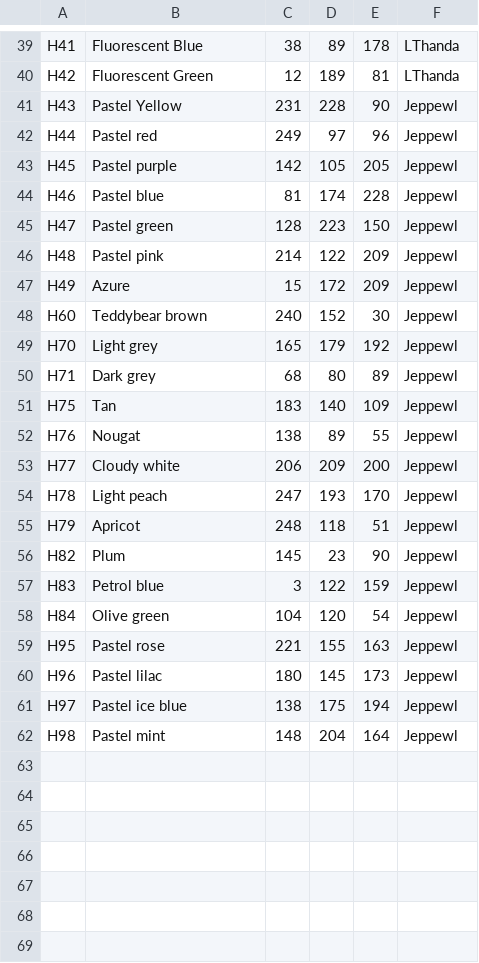
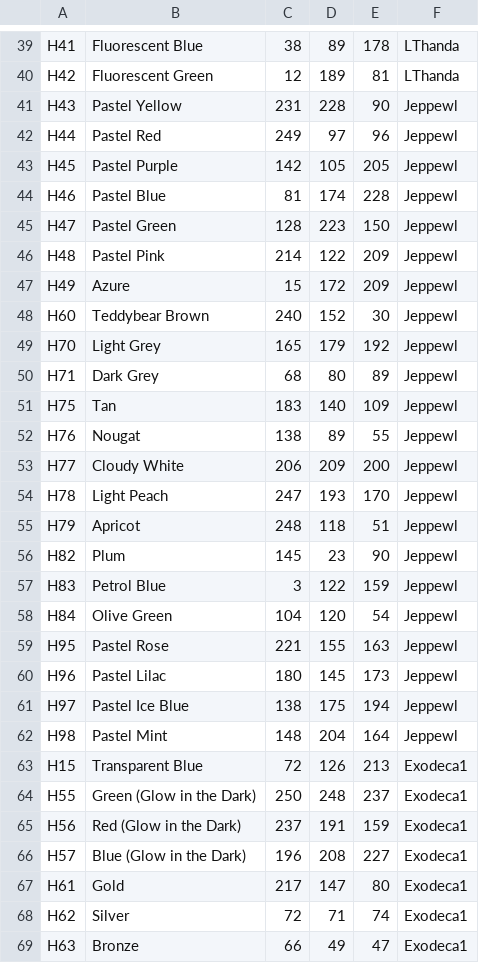
Before and after one commit to maxcleme/beadcolors, a CSV file: raw/hama.csv, drawn as a sheet; only a part is shown, gaps mark what is left out; the diff covers the shown part only.

Commit message:
:sparkles: support new hama colors

```diff
--- a/raw/hama.csv
+++ b/raw/hama.csv
@@ -41,22 +41,29 @@ H42,Fluorescent Green,12,189,81,LThanda
 H43,Pastel Yellow,231,228,90,Jeppewl
-H44,Pastel red,249,97,96,Jeppewl
-H45,Pastel purple,142,105,205,Jeppewl
-H46,Pastel blue,81,174,228,Jeppewl
-H47,Pastel green,128,223,150,Jeppewl
-H48,Pastel pink,214,122,209,Jeppewl
+H44,Pastel Red,249,97,96,Jeppewl
+H45,Pastel Purple,142,105,205,Jeppewl
+H46,Pastel Blue,81,174,228,Jeppewl
+H47,Pastel Green,128,223,150,Jeppewl
+H48,Pastel Pink,214,122,209,Jeppewl
 H49,Azure,15,172,209,Jeppewl
-H60,Teddybear brown,240,152,30,Jeppewl
-H70,Light grey,165,179,192,Jeppewl
-H71,Dark grey,68,80,89,Jeppewl
+H60,Teddybear Brown,240,152,30,Jeppewl
+H70,Light Grey,165,179,192,Jeppewl
+H71,Dark Grey,68,80,89,Jeppewl
 H75,Tan,183,140,109,Jeppewl
 H76,Nougat,138,89,55,Jeppewl
-H77,Cloudy white,206,209,200,Jeppewl
-H78,Light peach,247,193,170,Jeppewl
+H77,Cloudy White,206,209,200,Jeppewl
+H78,Light Peach,247,193,170,Jeppewl
 H79,Apricot,248,118,51,Jeppewl
 H82,Plum,145,23,90,Jeppewl
-H83,Petrol blue,3,122,159,Jeppewl
-H84,Olive green,104,120,54,Jeppewl
-H95,Pastel rose,221,155,163,Jeppewl
-H96,Pastel lilac,180,145,173,Jeppewl
-H97,Pastel ice blue,138,175,194,Jeppewl
-H98,Pastel mint,148,204,164,Jeppewl
+H83,Petrol Blue,3,122,159,Jeppewl
+H84,Olive Green,104,120,54,Jeppewl
+H95,Pastel Rose,221,155,163,Jeppewl
+H96,Pastel Lilac,180,145,173,Jeppewl
+H97,Pastel Ice Blue,138,175,194,Jeppewl
+H98,Pastel Mint,148,204,164,Jeppewl
+H15,Transparent Blue,72,126,213,Exodeca1
+H55,Green (Glow in the Dark),250,248,237,Exodeca1
+H56,Red (Glow in the Dark),237,191,159,Exodeca1
+H57,Blue (Glow in the Dark),196,208,227,Exodeca1
+H61,Gold,217,147,80,Exodeca1
+H62,Silver,72,71,74,Exodeca1
+H63,Bronze,66,49,47,Exodeca1
```
Also changed, not shown: 4 added rows and 8 edited cells elsewhere in this file, 1 other file.
